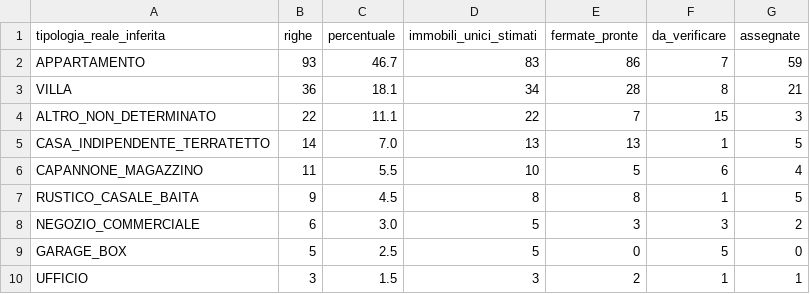
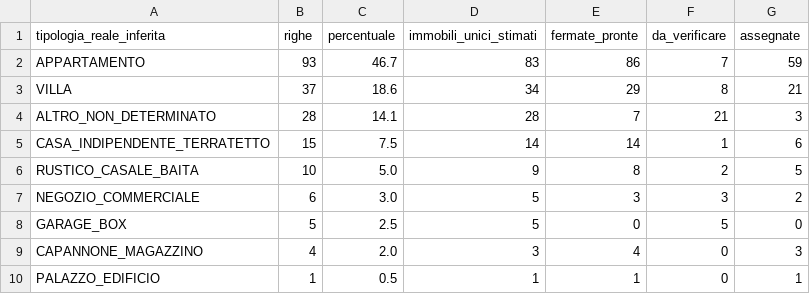
Before and after one commit to josephsocialmedia2-spec/immobili-in-zona, a CSV file: seller_radar_auto/data/giro_analisi_tipologie.csv, drawn as a sheet.

```diff
--- a/seller_radar_auto/data/giro_analisi_tipologie.csv
+++ b/seller_radar_auto/data/giro_analisi_tipologie.csv
@@ -2,9 +2,9 @@
 APPARTAMENTO,93,46.7,83,86,7,59
-VILLA,36,18.1,34,28,8,21
-ALTRO_NON_DETERMINATO,22,11.1,22,7,15,3
-CASA_INDIPENDENTE_TERRATETTO,14,7.0,13,13,1,5
-CAPANNONE_MAGAZZINO,11,5.5,10,5,6,4
-RUSTICO_CASALE_BAITA,9,4.5,8,8,1,5
+VILLA,37,18.6,34,29,8,21
+ALTRO_NON_DETERMINATO,28,14.1,28,7,21,3
+CASA_INDIPENDENTE_TERRATETTO,15,7.5,14,14,1,6
+RUSTICO_CASALE_BAITA,10,5.0,9,8,2,5
 NEGOZIO_COMMERCIALE,6,3.0,5,3,3,2
 GARAGE_BOX,5,2.5,5,0,5,0
-UFFICIO,3,1.5,3,2,1,1
+CAPANNONE_MAGAZZINO,4,2.0,3,4,0,3
+PALAZZO_EDIFICIO,1,0.5,1,1,0,1
```
Also changed, not shown: 2 other files.
